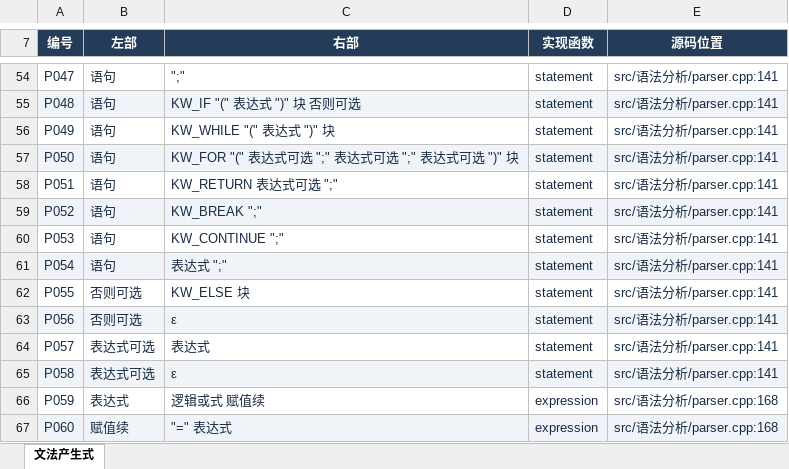
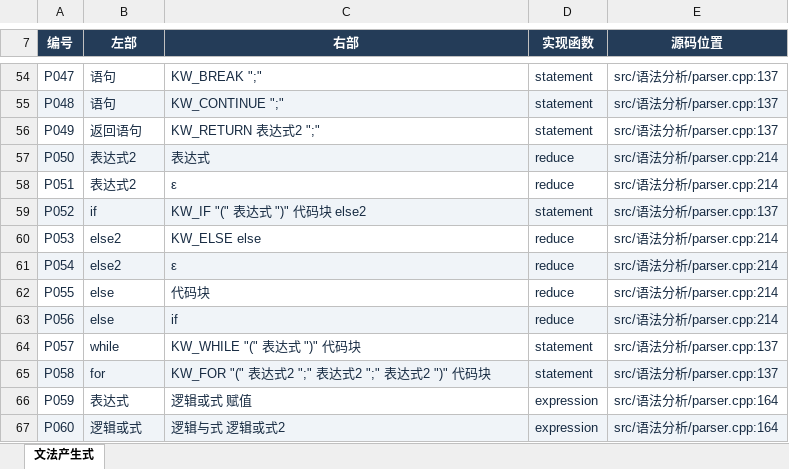
Before and after one commit to EternalLonging/AAACompilerDevelopment, an Excel workbook: 实验设计/语法分析/语法表格/文法表.xlsx, sheet 文法产生式, drawn as a sheet; only a part is shown, gaps mark what is left out; values as stored, in another font and other column widths than the file's, no borders; table styles not drawn; the diff covers the shown part only; the diff names each change by its address in the sheet, - before the commit and + after, or states it on an @@ line.

```diff
--- a/实验设计/语法分析/语法表格/文法表.xlsx (sheet 文法产生式)
+++ b/实验设计/语法分析/语法表格/文法表.xlsx (sheet 文法产生式)
-C54 (右部): ";"
+C54 (右部): KW_BREAK ";"
-E54:E56 (源码位置): src/语法分析/parser.cpp:141
+E54:E56 (源码位置): src/语法分析/parser.cpp:137
-C55 (右部): KW_IF "(" 表达式 ")" 块 否则可选
+C55 (右部): KW_CONTINUE ";"
-B56 (左部): 语句
+B56 (左部): 返回语句
-C56 (右部): KW_WHILE "(" 表达式 ")" 块
+C56 (右部): KW_RETURN 表达式2 ";"
-B57:B58 (左部): 语句
+B57:B58 (左部): 表达式2
-C57 (右部): KW_FOR "(" 表达式可选 ";" 表达式可选 ";" 表达式可选 ")" 块
+C57 (右部): 表达式
-D57:D58 (实现函数): statement
+D57:D58 (实现函数): reduce
-E57:E58 (源码位置): src/语法分析/parser.cpp:141
+E57:E58 (源码位置): src/语法分析/parser.cpp:214
-C58 (右部): KW_RETURN 表达式可选 ";"
+C58 (右部): ε
-B59 (左部): 语句
+B59 (左部): if
-C59 (右部): KW_BREAK ";"
+C59 (右部): KW_IF "(" 表达式 ")" 代码块 else2
-E59 (源码位置): src/语法分析/parser.cpp:141
+E59 (源码位置): src/语法分析/parser.cpp:137
-B60:B61 (左部): 语句
+B60:B61 (左部): else2
-C60 (右部): KW_CONTINUE ";"
+C60 (右部): KW_ELSE else
-D60:D63 (实现函数): statement
+D60:D63 (实现函数): reduce
-E60:E63 (源码位置): src/语法分析/parser.cpp:141
+E60:E63 (源码位置): src/语法分析/parser.cpp:214
-C61 (右部): 表达式 ";"
+C61 (右部): ε
-B62:B63 (左部): 否则可选
+B62:B63 (左部): else
-C62 (右部): KW_ELSE 块
+C62 (右部): 代码块
-C63 (右部): ε
+C63 (右部): if
-B64 (左部): 表达式可选
+B64 (左部): while
-C64 (右部): 表达式
+C64 (右部): KW_WHILE "(" 表达式 ")" 代码块
-E64:E65 (源码位置): src/语法分析/parser.cpp:141
+E64:E65 (源码位置): src/语法分析/parser.cpp:137
-B65 (左部): 表达式可选
+B65 (左部): for
-C65 (右部): ε
+C65 (右部): KW_FOR "(" 表达式2 ";" 表达式2 ";" 表达式2 ")" 代码块
-C66 (右部): 逻辑或式 赋值续
+C66 (右部): 逻辑或式 赋值
-E66:E67 (源码位置): src/语法分析/parser.cpp:168
+E66:E67 (源码位置): src/语法分析/parser.cpp:164
-B67 (左部): 赋值续
+B67 (左部): 逻辑或式
-C67 (右部): "=" 表达式
+C67 (右部): 逻辑与式 逻辑或式2
```
Also changed, not shown: 4 added rows and 348 edited cells elsewhere in this sheet, 实验设计/中间代码生成/中间代码表格/中间代码生成表.xlsx, 实验设计/符号表管理/符号表格/符号表管理表.xlsx, 30 other files.
